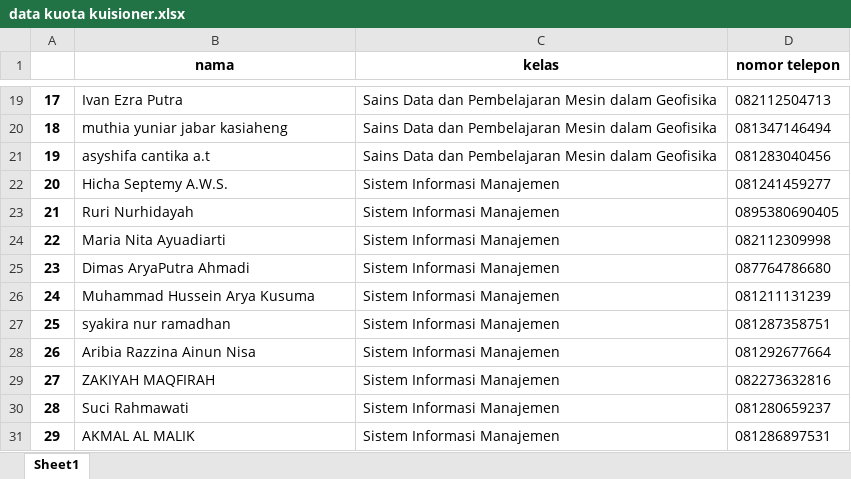
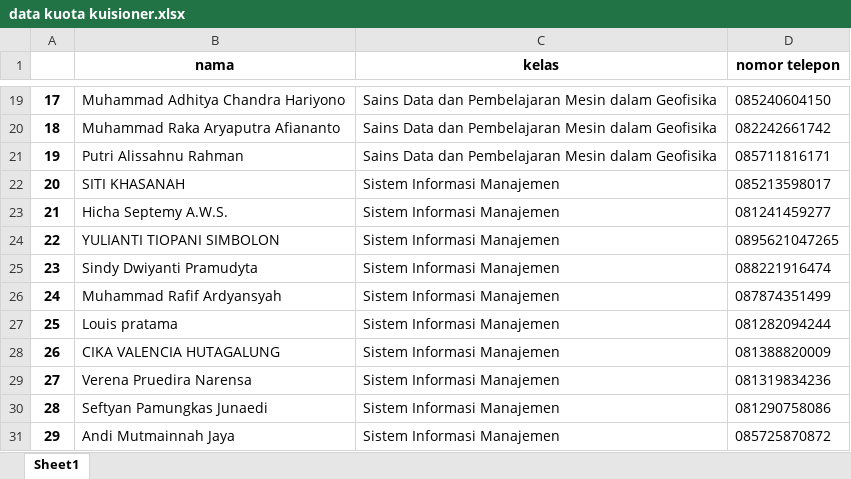
Before and after one commit to TryBugger/validasi-source-code, an Excel workbook: data kuota kuisioner.xlsx, sheet Sheet1, drawn as a sheet; only a part is shown, gaps mark what is left out; values as stored, in another font and other column widths than the file's, no borders; the diff covers the shown part only; the diff names each change by its address in the sheet, - before the commit and + after, or states it on an @@ line.

```diff
--- a/data kuota kuisioner.xlsx (sheet Sheet1)
+++ b/data kuota kuisioner.xlsx (sheet Sheet1)
-B19 (nama): Ivan Ezra Putra
+B19 (nama): Muhammad Adhitya Chandra Hariyono
-D19 (nomor telepon): 082112504713
+D19 (nomor telepon): 085240604150
-B20 (nama): muthia yuniar jabar kasiaheng
+B20 (nama): Muhammad Raka Aryaputra Afiananto
-D20 (nomor telepon): 081347146494
+D20 (nomor telepon): 082242661742
-B21 (nama): asyshifa cantika a.t
+B21 (nama): Putri Alissahnu Rahman
-D21 (nomor telepon): 081283040456
+D21 (nomor telepon): 085711816171
-B22 (nama): Hicha Septemy A.W.S.
+B22 (nama): SITI KHASANAH
-D22 (nomor telepon): 081241459277
+D22 (nomor telepon): 085213598017
-B23 (nama): Ruri Nurhidayah
+B23 (nama): Hicha Septemy A.W.S.
-D23 (nomor telepon): 0895380690405
+D23 (nomor telepon): 081241459277
-B24 (nama): Maria Nita Ayuadiarti
+B24 (nama): YULIANTI TIOPANI SIMBOLON
-D24 (nomor telepon): 082112309998
+D24 (nomor telepon): 0895621047265
-B25 (nama): Dimas AryaPutra Ahmadi
+B25 (nama): Sindy Dwiyanti Pramudyta
-D25 (nomor telepon): 087764786680
+D25 (nomor telepon): 088221916474
-B26 (nama): Muhammad Hussein Arya Kusuma
+B26 (nama): Muhammad Rafif Ardyansyah
-D26 (nomor telepon): 081211131239
+D26 (nomor telepon): 087874351499
-B27 (nama): syakira nur ramadhan
+B27 (nama): Louis pratama
-D27 (nomor telepon): 081287358751
+D27 (nomor telepon): 081282094244
-B28 (nama): Aribia Razzina Ainun Nisa
+B28 (nama): CIKA VALENCIA HUTAGALUNG
-D28 (nomor telepon): 081292677664
+D28 (nomor telepon): 081388820009
-B29 (nama): ZAKIYAH MAQFIRAH
+B29 (nama): Verena Pruedira Narensa
-D29 (nomor telepon): 082273632816
+D29 (nomor telepon): 081319834236
-B30 (nama): Suci Rahmawati
+B30 (nama): Seftyan Pamungkas Junaedi
-D30 (nomor telepon): 081280659237
+D30 (nomor telepon): 081290758086
-B31 (nama): AKMAL AL MALIK
+B31 (nama): Andi Mutmainnah Jaya
-D31 (nomor telepon): 081286897531
+D31 (nomor telepon): 085725870872
```
Also changed, not shown: 32 edited cells elsewhere in this sheet, data/dataset_outlier_pca_eigenvector_explaination.xlsx, 10 other files.
